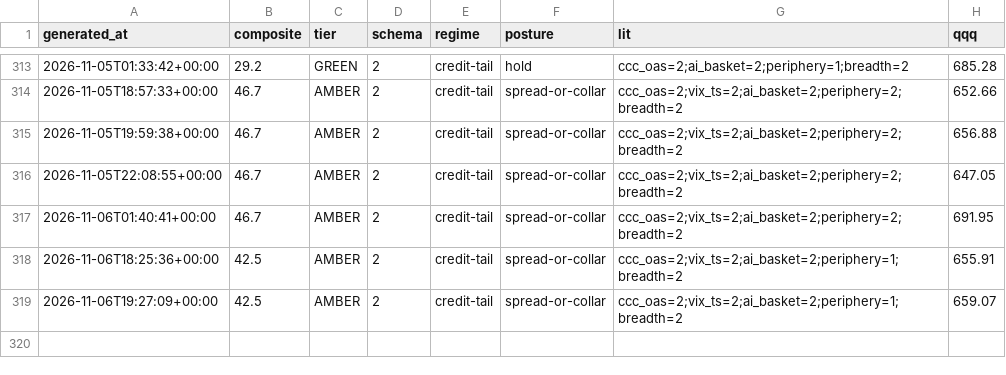
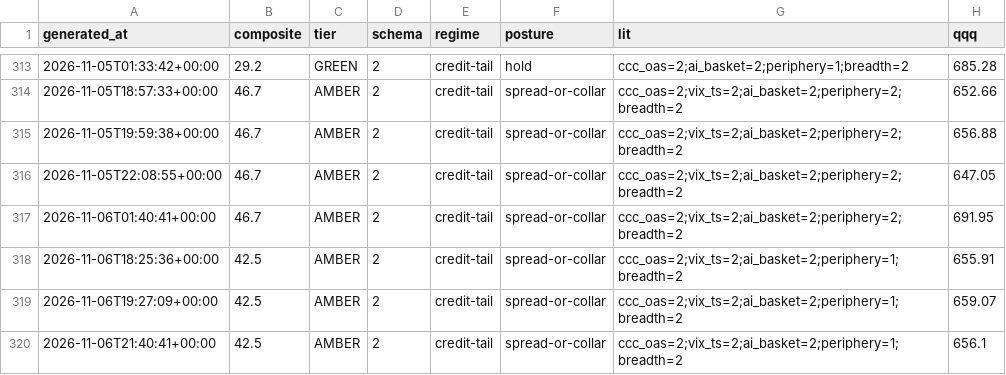
Before and after one commit to pdante/crash-dashboard-data, a CSV file: history.csv, drawn as a sheet; only a part is shown, gaps mark what is left out; the diff names each change by its address in the sheet, - before the commit and + after, or states it on an @@ line.

```diff
--- a/history.csv
+++ b/history.csv
+row 320: 2026-11-06T21:40:41+00:00 | 42.5 | AMBER | 2 | credit-tail | spread-or-collar | ccc_oas=2;vix_ts=2;ai_basket=2;periphery=1;breadth=2 | 656.1
```
Also changed, not shown: skew_history.csv, 7 other files.
